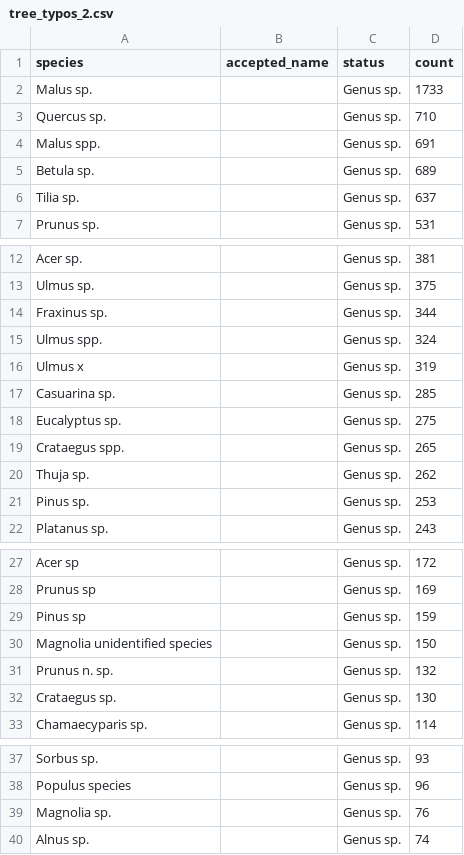
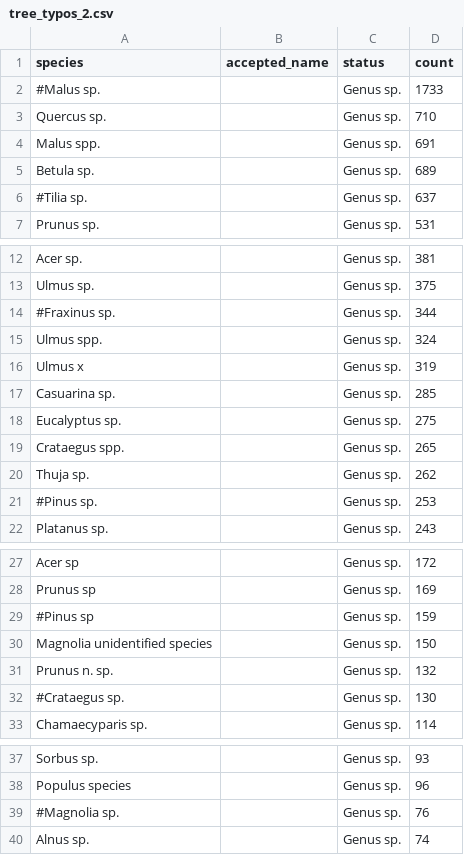
Before and after one commit to Zkir/UrbanEye3D, a CSV file: misc/tree_typos_2.csv, drawn as a sheet; only a part is shown, gaps mark what is left out; the diff covers the shown part only.

```diff
--- a/misc/tree_typos_2.csv
+++ b/misc/tree_typos_2.csv
@@ -1,3 +1,3 @@
 species,accepted_name,status,count
-Malus sp.,,Genus sp.,1733
+#Malus sp.,,Genus sp.,1733
 Quercus sp.,,Genus sp.,710
@@ -5,3 +5,3 @@ Malus spp.,,Genus sp.,691
 Betula sp.,,Genus sp.,689
-Tilia sp.,,Genus sp.,637
+#Tilia sp.,,Genus sp.,637
 Prunus sp.,,Genus sp.,531
@@ -13,3 +13,3 @@ Acer sp.,,Genus sp.,381
 Ulmus sp.,,Genus sp.,375
-Fraxinus sp.,,Genus sp.,344
+#Fraxinus sp.,,Genus sp.,344
 Ulmus spp.,,Genus sp.,324
@@ -20,3 +20,3 @@ Crataegus spp.,,Genus sp.,265
 Thuja sp.,,Genus sp.,262
-Pinus sp.,,Genus sp.,253
+#Pinus sp.,,Genus sp.,253
 Platanus sp.,,Genus sp.,243
@@ -28,6 +28,6 @@ Acer sp,,Genus sp.,172
 Prunus sp,,Genus sp.,169
-Pinus sp,,Genus sp.,159
+#Pinus sp,,Genus sp.,159
 Magnolia unidentified species,,Genus sp.,150
 Prunus n. sp.,,Genus sp.,132
-Crataegus sp.,,Genus sp.,130
+#Crataegus sp.,,Genus sp.,130
 Chamaecyparis sp.,,Genus sp.,114
@@ -38,3 +38,3 @@ Sorbus sp.,,Genus sp.,93
 Populus species,,Genus sp.,96
-Magnolia sp.,,Genus sp.,76
+#Magnolia sp.,,Genus sp.,76
 Alnus sp.,,Genus sp.,74
```
Also changed, not shown: 1 edited cell elsewhere in this file, misc/tree_typos-bak.csv, misc/tree_typos.csv, 3 other files.
